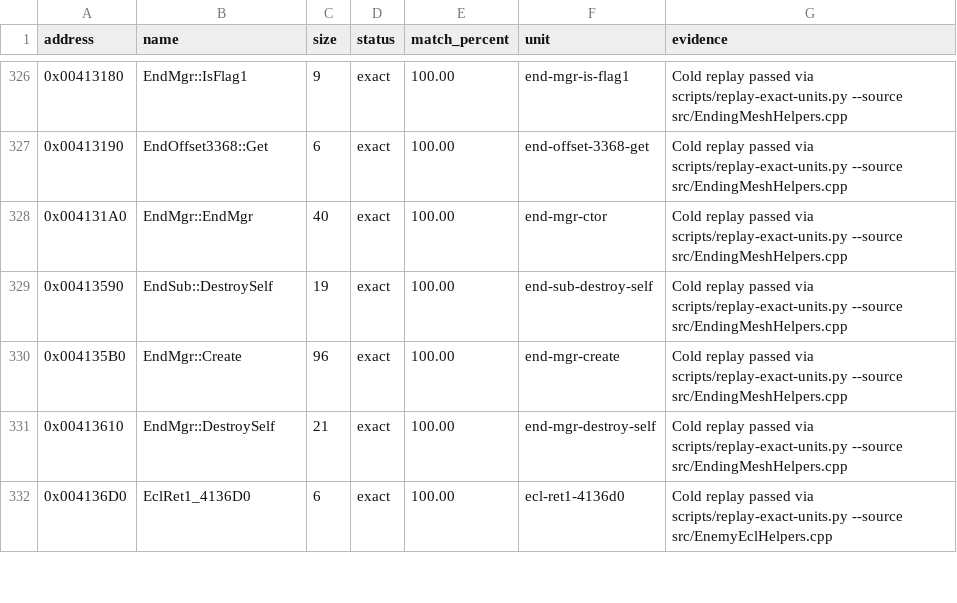
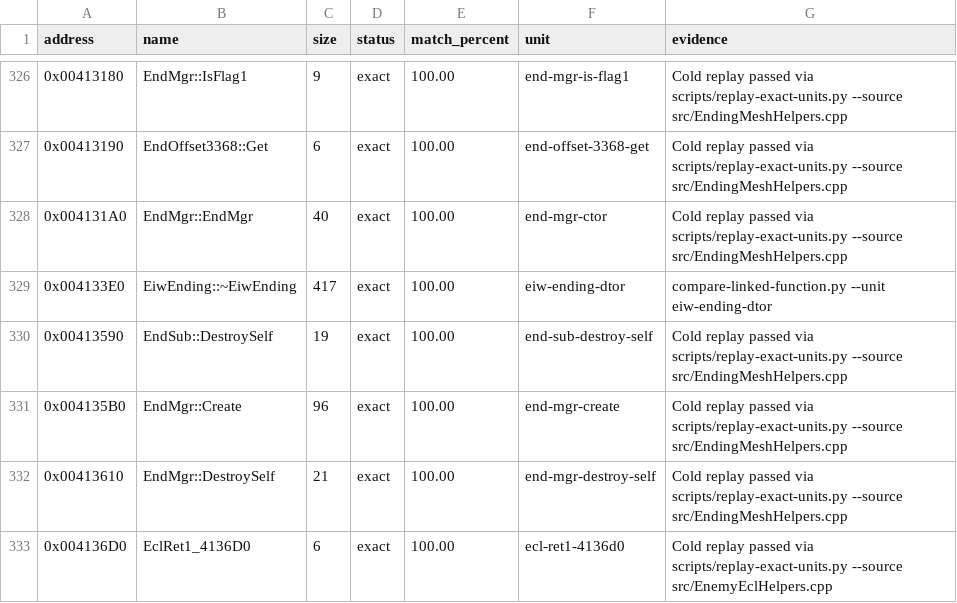
Before and after one commit to N0zoM1z0/th128, a CSV file: config/matches.csv, drawn as a sheet; only a part is shown, gaps mark what is left out; the diff names each change by its address in the sheet, - before the commit and + after, or states it on an @@ line.

Commit message:
gemini-4-neon: add EndingIceWave with exact EiwEnding destructor (+417B)

```diff
--- a/config/matches.csv
+++ b/config/matches.csv
+row 329: 0x004133E0 | EiwEnding::~EiwEnding | 417 | exact | 100.00 | eiw-ending-dtor | compare-linked-function.py --unit eiw-ending-dtor
```
Also changed, not shown: config/function-boundaries.csv, config/implemented.csv, 8 other files.
